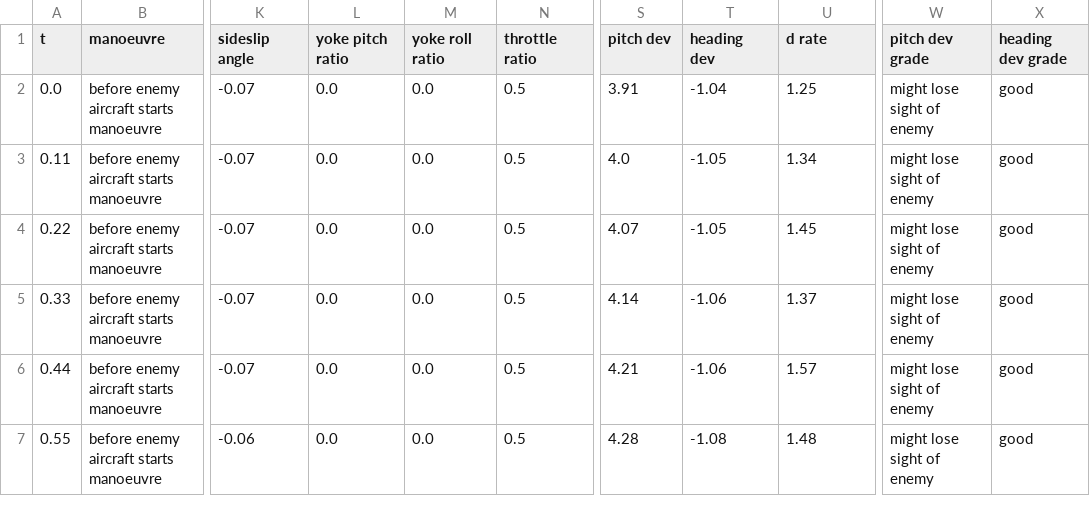
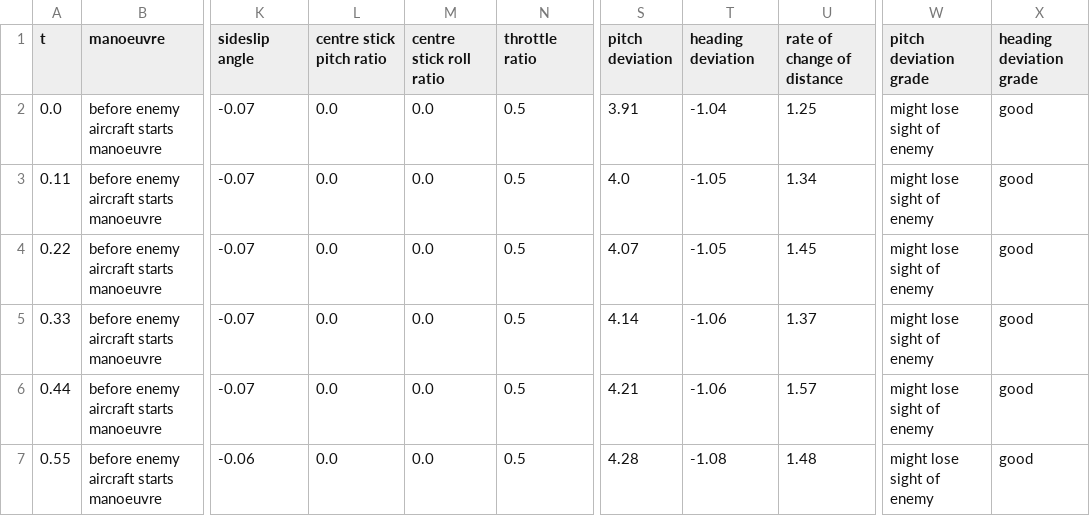
Before and after one commit to iaptzehngz/pitchperfectpursuit, a CSV file: relay_server/frodo/values.csv, drawn as a sheet; only a part is shown, gaps mark what is left out; the diff names each change by its address in the sheet, - before the commit and + after, or states it on an @@ line.

```diff
--- a/relay_server/frodo/values.csv
+++ b/relay_server/frodo/values.csv
-L1: yoke pitch ratio
+L1: centre stick pitch ratio
-M1: yoke roll ratio
+M1: centre stick roll ratio
-S1: pitch dev
+S1: pitch deviation
-T1: heading dev
+T1: heading deviation
-U1: d rate
+U1: rate of change of distance
-W1: pitch dev grade
+W1: pitch deviation grade
-X1: heading dev grade
+X1: heading deviation grade
```
Also changed, not shown: 5 other files.
